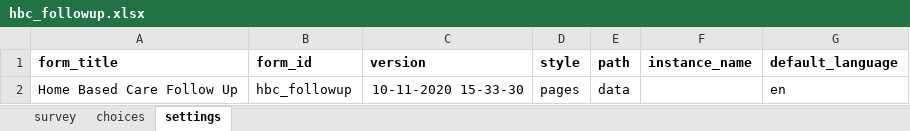
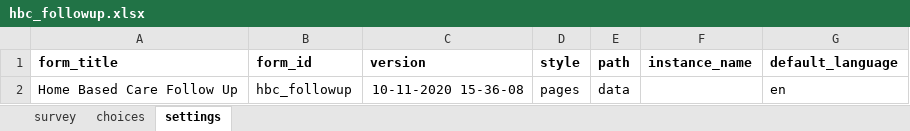
Before and after one commit to ronna/config-covid, an Excel workbook: ebs_with_tracing/forms/app/hbc_followup.xlsx, sheet settings, drawn as a sheet; values as stored, in another font and other column widths than the file's, no borders; the diff names each change by its address in the sheet, - before the commit and + after, or states it on an @@ line.

Commit message:
Update hbc_followup.xlsx

```diff
--- a/ebs_with_tracing/forms/app/hbc_followup.xlsx (sheet settings)
+++ b/ebs_with_tracing/forms/app/hbc_followup.xlsx (sheet settings)
-C2 (version): 10-11-2020 15-33-30
+C2 (version): 10-11-2020 15-36-08
```
